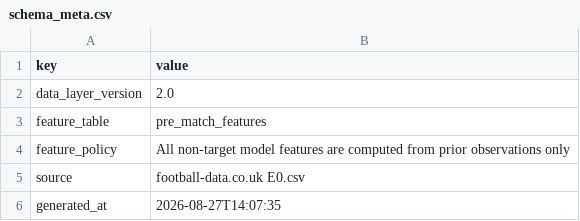
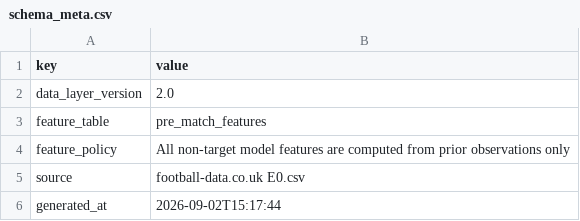
Before and after one commit to Multikabel/pl-analytika-2, a CSV file: data/tables/schema_meta.csv, drawn as a sheet.

```diff
--- a/data/tables/schema_meta.csv
+++ b/data/tables/schema_meta.csv
@@ -5,2 +5,2 @@ feature_policy,All non-target model features are computed from prior observation
 source,football-data.co.uk E0.csv
-generated_at,2026-08-27T14:07:35
+generated_at,2026-09-02T15:17:44
```
Also changed, not shown: data/tables/current_team_dashboard.csv, data/tables/data_quality_report.csv, 23 other files.
